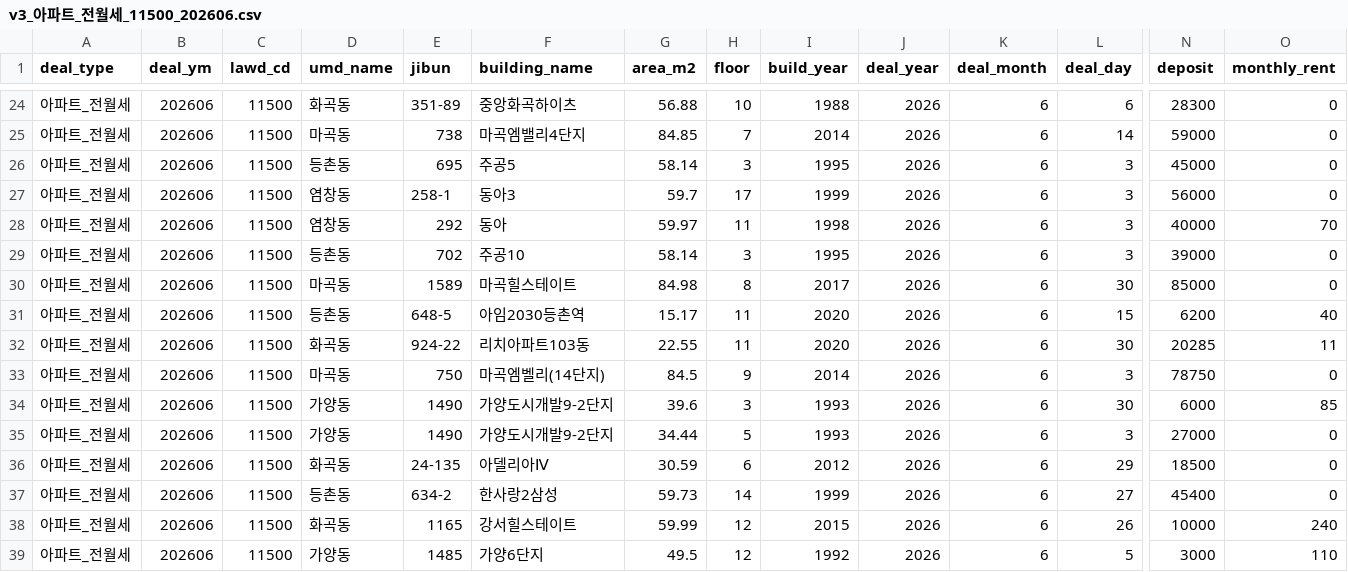
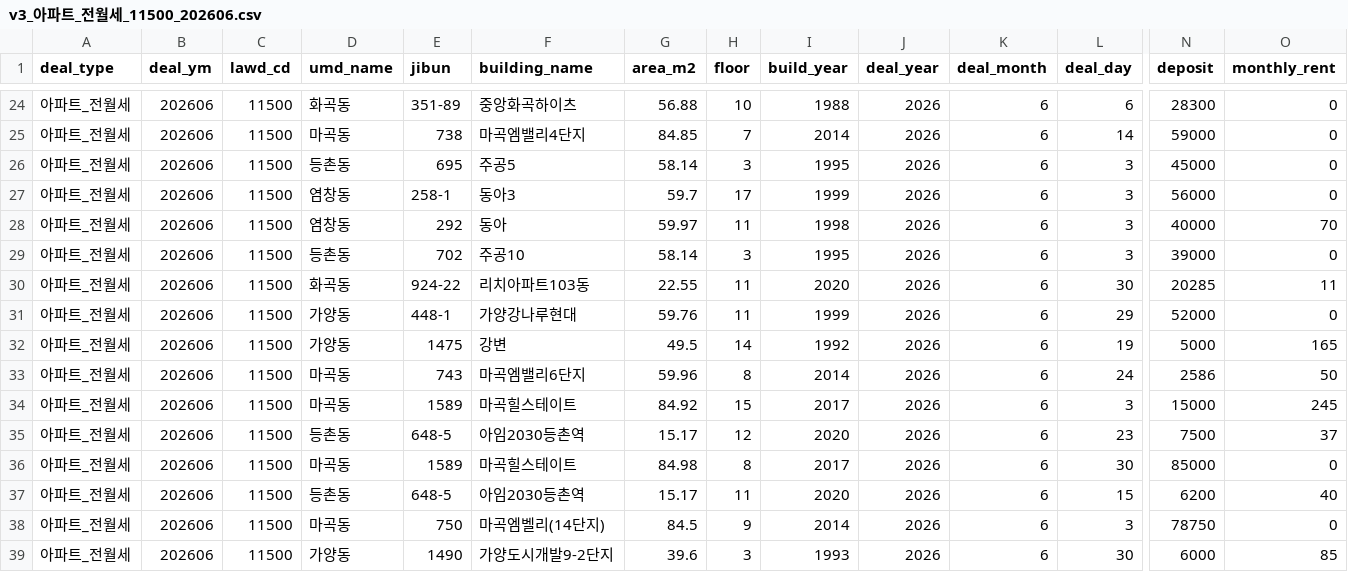
Before and after one commit to arttoy61-png/rent-check, a CSV file: automation/data/cache/v3_아파트_전월세_11500_202606.csv, drawn as a sheet; only a part is shown, gaps mark what is left out; the shorter side is filled out with more unchanged rows; rows hold the shown columns only; the diff names each change by its address in the sheet, - before the commit and + after, or states it on an @@ line.

```diff
--- a/automation/data/cache/v3_아파트_전월세_11500_202606.csv
+++ b/automation/data/cache/v3_아파트_전월세_11500_202606.csv
@@ row 32 moved to row 30: 아파트_전월세 @@
+row 31: 아파트_전월세 | 202606 | 11500 | 가양동 | 448-1 | 가양강나루현대 | 59.76 | 11 | 1999 | 2026 | 6 | 29 | 52000 | 0
+row 32: 아파트_전월세 | 202606 | 11500 | 가양동 | 1475 | 강변 | 49.5 | 14 | 1992 | 2026 | 6 | 19 | 5000 | 165
+row 33: 아파트_전월세 | 202606 | 11500 | 마곡동 | 743 | 마곡엠밸리6단지 | 59.96 | 8 | 2014 | 2026 | 6 | 24 | 2586 | 50
+row 34: 아파트_전월세 | 202606 | 11500 | 마곡동 | 1589 | 마곡힐스테이트 | 84.92 | 15 | 2017 | 2026 | 6 | 3 | 15000 | 245
+row 35: 아파트_전월세 | 202606 | 11500 | 등촌동 | 648-5 | 아임2030등촌역 | 15.17 | 12 | 2020 | 2026 | 6 | 23 | 7500 | 37
```
Also changed, not shown: automation/data/cache/v3_아파트_매매_11500_202607.csv, automation/data/cache/v3_연립다세대_매매_11500_202607.csv, 16 other files.
